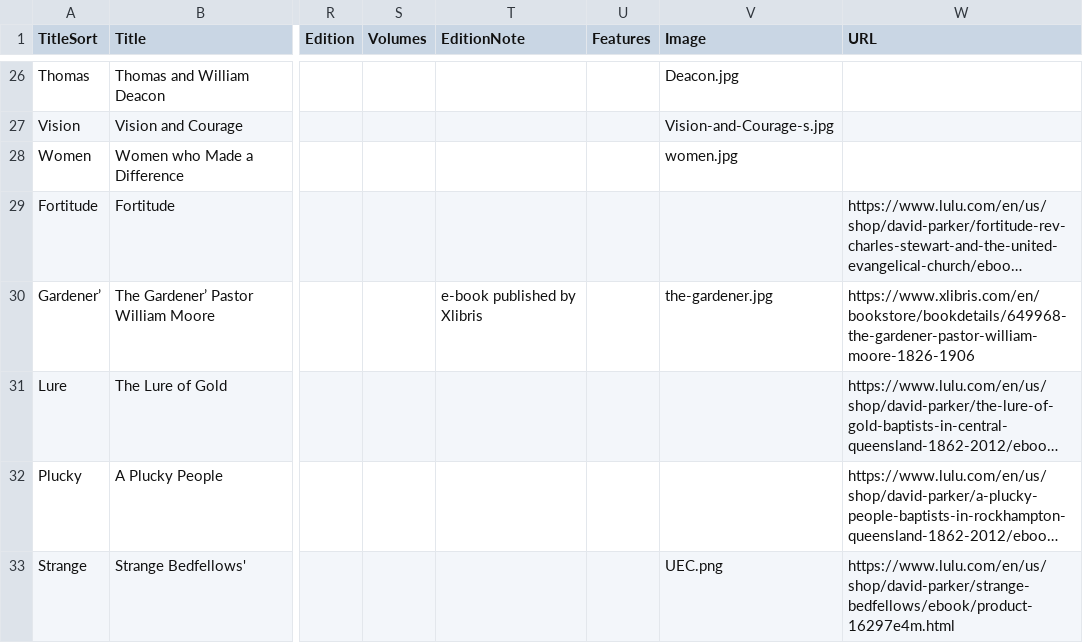
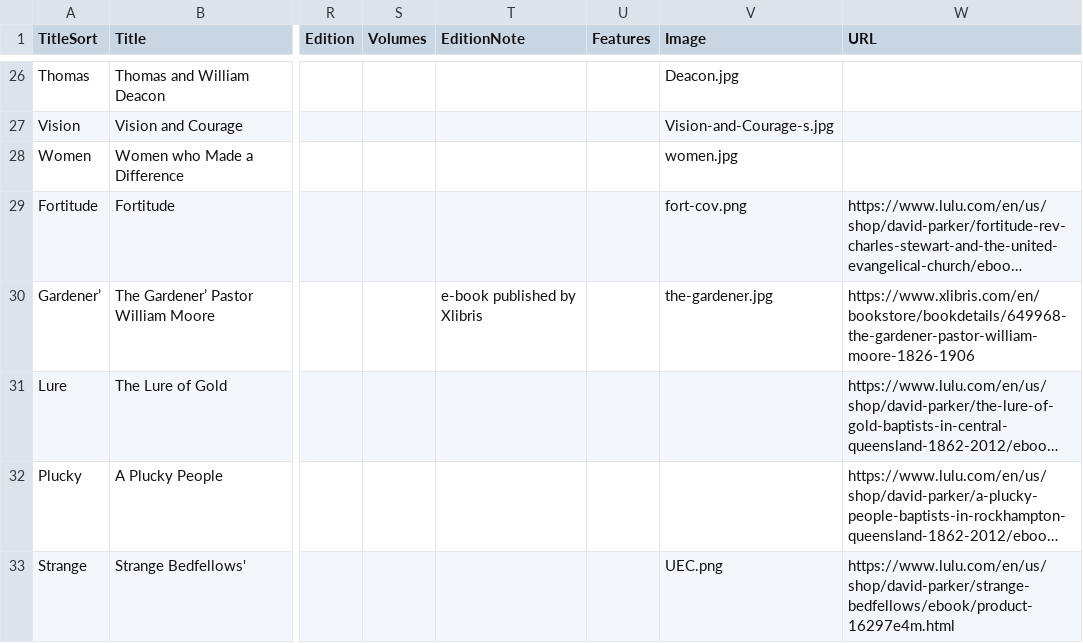
Before and after one commit to bhqweb/bhqweb.github.io, a TSV file: _data/Books.tsv, drawn as a sheet; only a part is shown, gaps mark what is left out; long unchanged cells end in …; the diff names each change by its address in the sheet, - before the commit and + after, or states it on an @@ line.

Commit message:
second one for Fortitude

```diff
--- a/_data/Books.tsv
+++ b/_data/Books.tsv
-V29 (Image): (empty)
+V29 (Image): fort-cov.png
```
